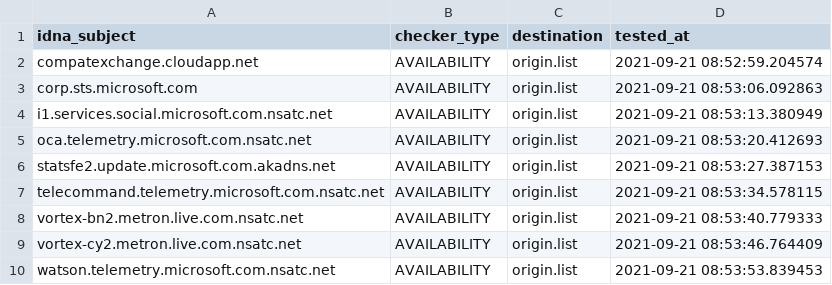
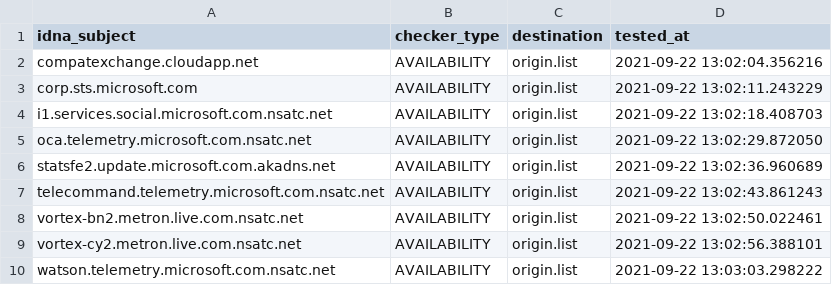
Before and after one commit to dead-hosts/hosts_git_tyzbit, a CSV file: .pyfunceble/inactive.csv, drawn as a sheet.

```diff
--- a/.pyfunceble/inactive.csv
+++ b/.pyfunceble/inactive.csv
@@ -1,10 +1,10 @@
 idna_subject,checker_type,destination,tested_at
-compatexchange.cloudapp.net,AVAILABILITY,origin.list,2021-09-21 08:52:59.204574
-corp.sts.microsoft.com,AVAILABILITY,origin.list,2021-09-21 08:53:06.092863
-i1.services.social.microsoft.com.nsatc.net,AVAILABILITY,origin.list,2021-09-21 08:53:13.380949
-oca.telemetry.microsoft.com.nsatc.net,AVAILABILITY,origin.list,2021-09-21 08:53:20.412693
-statsfe2.update.microsoft.com.akadns.net,AVAILABILITY,origin.list,2021-09-21 08:53:27.387153
-telecommand.telemetry.microsoft.com.nsatc.net,AVAILABILITY,origin.list,2021-09-21 08:53:34.578115
-vortex-bn2.metron.live.com.nsatc.net,AVAILABILITY,origin.list,2021-09-21 08:53:40.779333
-vortex-cy2.metron.live.com.nsatc.net,AVAILABILITY,origin.list,2021-09-21 08:53:46.764409
-watson.telemetry.microsoft.com.nsatc.net,AVAILABILITY,origin.list,2021-09-21 08:53:53.839453
+compatexchange.cloudapp.net,AVAILABILITY,origin.list,2021-09-22 13:02:04.356216
+corp.sts.microsoft.com,AVAILABILITY,origin.list,2021-09-22 13:02:11.243229
+i1.services.social.microsoft.com.nsatc.net,AVAILABILITY,origin.list,2021-09-22 13:02:18.408703
+oca.telemetry.microsoft.com.nsatc.net,AVAILABILITY,origin.list,2021-09-22 13:02:29.872050
+statsfe2.update.microsoft.com.akadns.net,AVAILABILITY,origin.list,2021-09-22 13:02:36.960689
+telecommand.telemetry.microsoft.com.nsatc.net,AVAILABILITY,origin.list,2021-09-22 13:02:43.861243
+vortex-bn2.metron.live.com.nsatc.net,AVAILABILITY,origin.list,2021-09-22 13:02:50.022461
+vortex-cy2.metron.live.com.nsatc.net,AVAILABILITY,origin.list,2021-09-22 13:02:56.388101
+watson.telemetry.microsoft.com.nsatc.net,AVAILABILITY,origin.list,2021-09-22 13:03:03.298222
```
Also changed, not shown: 8 other files.
